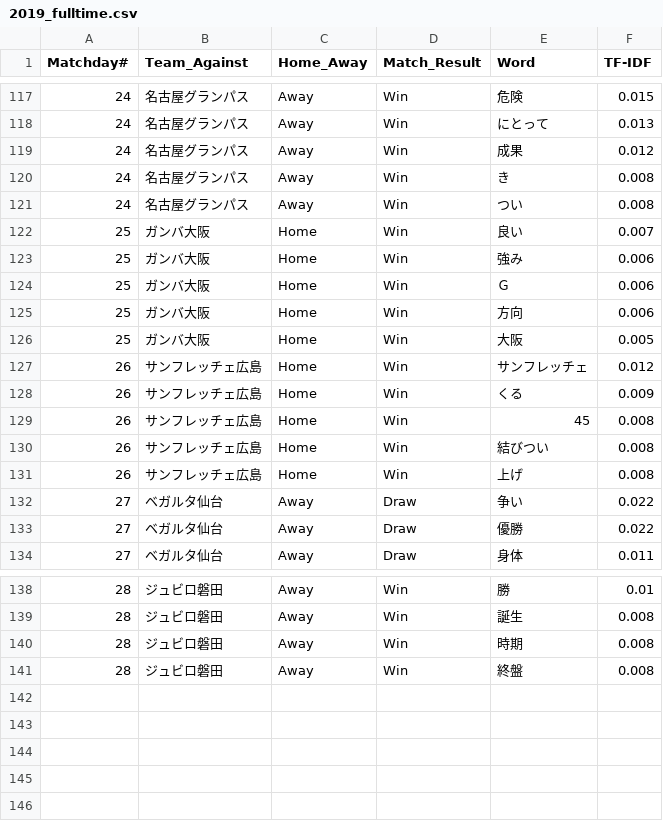
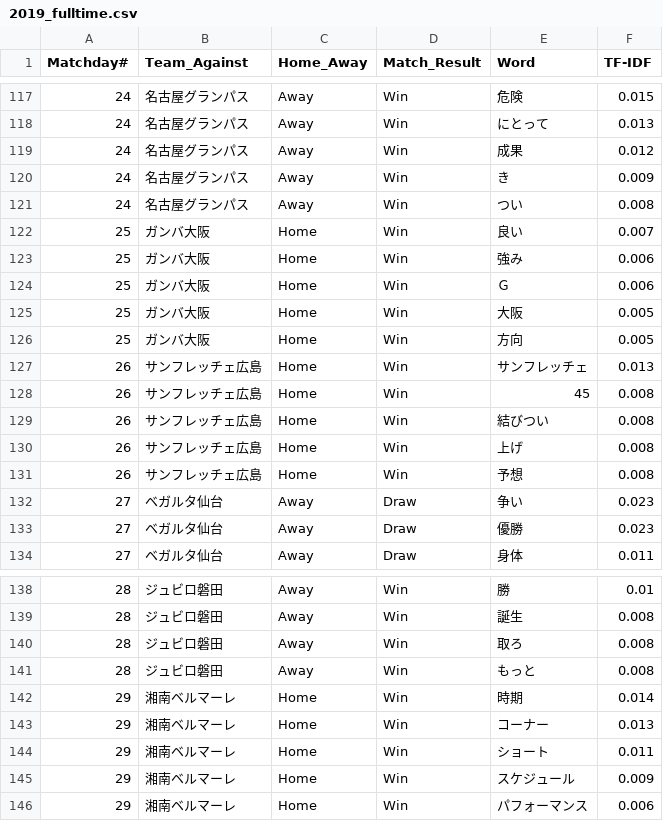
Before and after one commit to Herrokkin/fmarinos_coach_comment, a CSV file: results/2019_fulltime.csv, drawn as a sheet; only a part is shown, gaps mark what is left out; the diff covers the shown part only.

Commit message:
Fix: result matchday #29

```diff
--- a/results/2019_fulltime.csv
+++ b/results/2019_fulltime.csv
@@ -119,3 +119,3 @@ Matchday#, Team_Against, Home_Away, Match_Result, Word, TF-IDF
 24, 名古屋グランパス, Away, Win, 成果, 0.012
-24, 名古屋グランパス, Away, Win, き, 0.008
+24, 名古屋グランパス, Away, Win, き, 0.009
 24, 名古屋グランパス, Away, Win, つい, 0.008
@@ -124,6 +124,5 @@ Matchday#, Team_Against, Home_Away, Match_Result, Word, TF-IDF
 25, ガンバ大阪, Home, Win, Ｇ, 0.006
-25, ガンバ大阪, Home, Win, 方向, 0.006
 25, ガンバ大阪, Home, Win, 大阪, 0.005
-26, サンフレッチェ広島, Home, Win, サンフレッチェ, 0.012
-26, サンフレッチェ広島, Home, Win, くる, 0.009
+25, ガンバ大阪, Home, Win, 方向, 0.005
+26, サンフレッチェ広島, Home, Win, サンフレッチェ, 0.013
 26, サンフレッチェ広島, Home, Win, 45, 0.008
@@ -131,4 +130,5 @@ Matchday#, Team_Against, Home_Away, Match_Result, Word, TF-IDF
 26, サンフレッチェ広島, Home, Win, 上げ, 0.008
-27, ベガルタ仙台, Away, Draw, 争い, 0.022
-27, ベガルタ仙台, Away, Draw, 優勝, 0.022
+26, サンフレッチェ広島, Home, Win, 予想, 0.008
+27, ベガルタ仙台, Away, Draw, 争い, 0.023
+27, ベガルタ仙台, Away, Draw, 優勝, 0.023
 27, ベガルタ仙台, Away, Draw, 身体, 0.011
@@ -139,3 +139,8 @@ Matchday#, Team_Against, Home_Away, Match_Result, Word, TF-IDF
 28, ジュビロ磐田, Away, Win, 誕生, 0.008
-28, ジュビロ磐田, Away, Win, 時期, 0.008
-28, ジュビロ磐田, Away, Win, 終盤, 0.008
+28, ジュビロ磐田, Away, Win, 取ろ, 0.008
+28, ジュビロ磐田, Away, Win, もっと, 0.008
+29, 湘南ベルマーレ, Home, Win, 時期, 0.014
+29, 湘南ベルマーレ, Home, Win, コーナー, 0.013
+29, 湘南ベルマーレ, Home, Win, ショート, 0.011
+29, 湘南ベルマーレ, Home, Win, スケジュール, 0.009
+29, 湘南ベルマーレ, Home, Win, パフォーマンス, 0.006
```
Also changed, not shown: 2 added rows, 2 removed rows and 19 edited cells elsewhere in this file, results/2019_halftime.csv.
